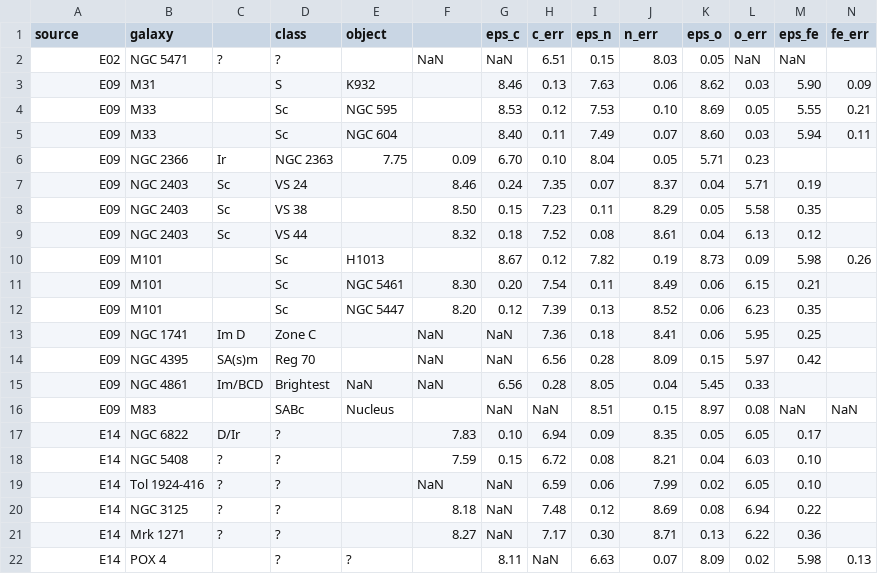
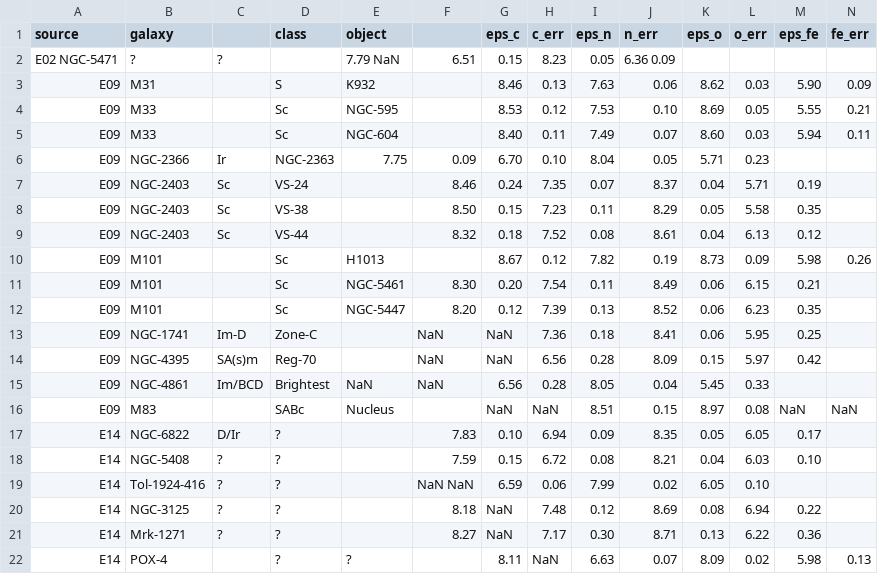
Before and after one commit to aeyobd/surp, a CSV file: data/extragalactic_RL.csv, drawn as a sheet; only a part is shown; removed rows and columns are numbered as before the commit, all else as after; rows hold the shown columns only; the diff covers the shown part only; the diff names each change by its address in the sheet, - before the commit and + after, or states it on an @@ line.

Commit message:
tweaking yield fits and fixed some errors in observation tables

```diff
--- a/data/extragalactic_RL.csv
+++ b/data/extragalactic_RL.csv
-row 2: E02 | NGC 5471 | ? | ? |  | NaN | NaN | 6.51 | 0.15 | 8.03 | 0.05 | NaN | NaN
+row 2: E02 NGC-5471 | ? | ? |  | 7.79 NaN | 6.51 | 0.15 | 8.23 | 0.05 | 6.36 0.09
-E4 (object): NGC 595
+E4 (object): NGC-595
-E5 (object): NGC 604
+E5 (object): NGC-604
-B6 (galaxy): NGC 2366
+B6 (galaxy): NGC-2366
-D6 (class): NGC 2363
+D6 (class): NGC-2363
-B7:B9 (galaxy): NGC 2403
+B7:B9 (galaxy): NGC-2403
-D7 (class): VS 24
+D7 (class): VS-24
-D8 (class): VS 38
+D8 (class): VS-38
-D9 (class): VS 44
+D9 (class): VS-44
-E11 (object): NGC 5461
+E11 (object): NGC-5461
-E12 (object): NGC 5447
+E12 (object): NGC-5447
-B13 (galaxy): NGC 1741
+B13 (galaxy): NGC-1741
-C13: Im D
+C13: Im-D
-D13 (class): Zone C
+D13 (class): Zone-C
-B14 (galaxy): NGC 4395
+B14 (galaxy): NGC-4395
-D14 (class): Reg 70
+D14 (class): Reg-70
-B15 (galaxy): NGC 4861
+B15 (galaxy): NGC-4861
-B17 (galaxy): NGC 6822
+B17 (galaxy): NGC-6822
-B18 (galaxy): NGC 5408
+B18 (galaxy): NGC-5408
-B19 (galaxy): Tol 1924-416
+B19 (galaxy): Tol-1924-416
-F19: NaN
+F19: NaN NaN
-G19 (eps_c): NaN
+G19 (eps_c): 6.59
-H19 (c_err): 6.59
+H19 (c_err): 0.06
-I19 (eps_n): 0.06
+I19 (eps_n): 7.99
-J19 (n_err): 7.99
+J19 (n_err): 0.02
-K19 (eps_o): 0.02
+K19 (eps_o): 6.05
-L19 (o_err): 6.05
+L19 (o_err): 0.10
-M19 (eps_fe): 0.10
+M19 (eps_fe): (empty)
-B20 (galaxy): NGC 3125
+B20 (galaxy): NGC-3125
-B21 (galaxy): Mrk 1271
+B21 (galaxy): Mrk-1271
-B22 (galaxy): POX 4
+B22 (galaxy): POX-4
```
Also changed, not shown: 3 added rows and 11 edited cells elsewhere in this file, carbon_paper/all_data.csv, 7 other files.
